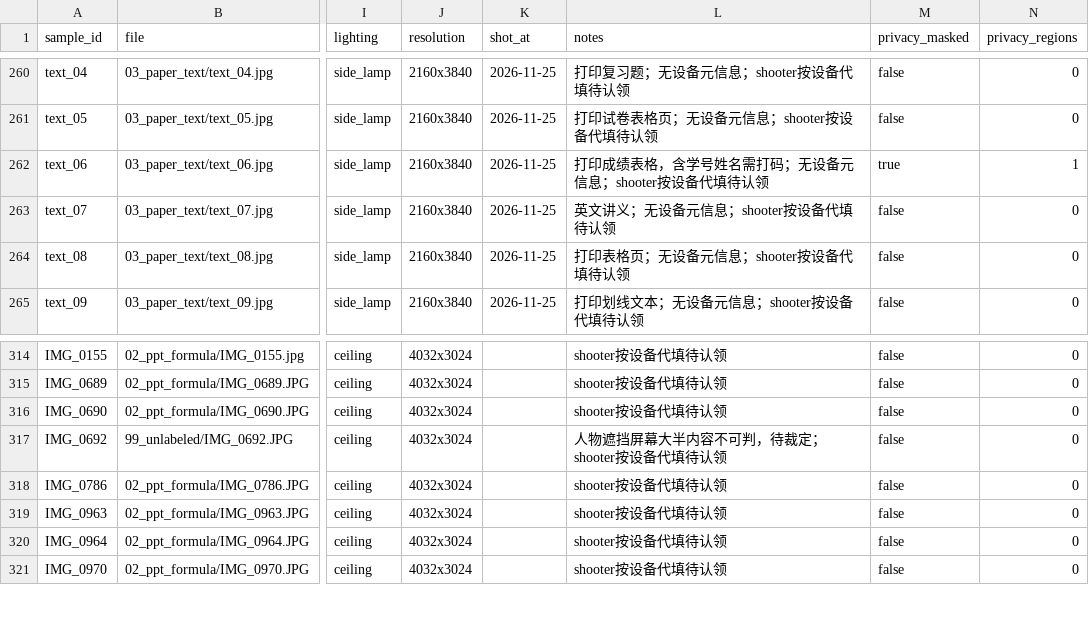
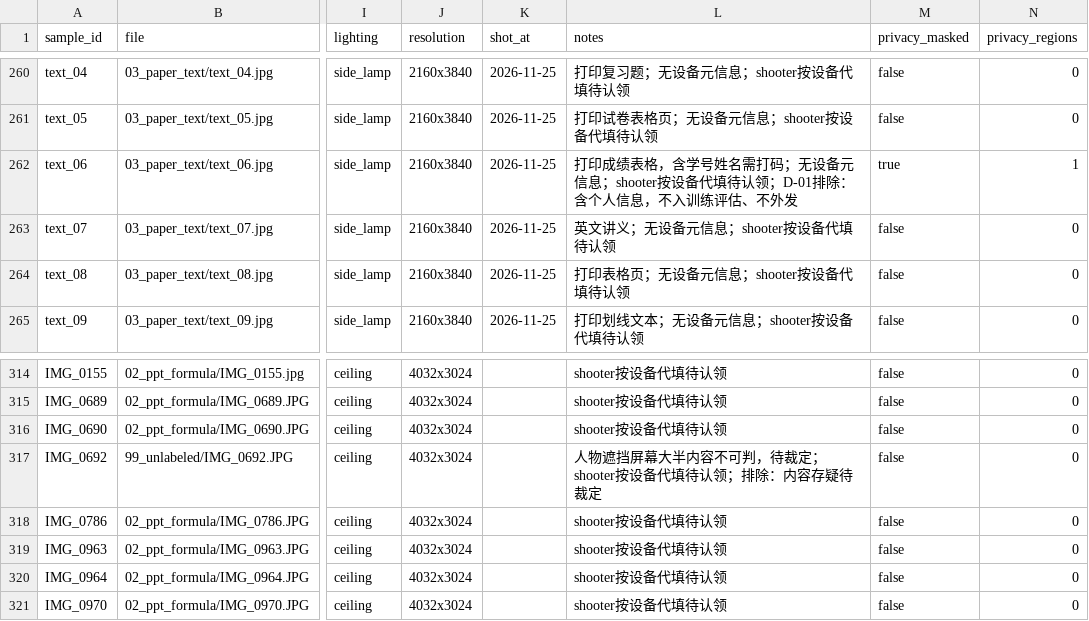
Before and after one commit to LosproeOcl/wut-ml-task06-doc-normalizer, a CSV file: data/manifests/sample_manifest.csv, drawn as a sheet; only a part is shown, gaps mark what is left out; the diff covers the shown part only; the diff names each change by its address in the sheet, - before the commit and + after, or states it on an @@ line.

```diff
--- a/data/manifests/sample_manifest.csv
+++ b/data/manifests/sample_manifest.csv
-L262 (notes): …填待认领
+L262 (notes): …填待认领；D-01排除：含个人信息，不入训练评估、不外发
-L317 (notes): 人物遮挡屏幕大半内容不可判，待裁定；shooter按设备代填待认领
+L317 (notes): 人物遮挡屏幕大半内容不可判，待裁定；shooter按设备代填待认领；排除：内容存疑待裁定
```
Also changed, not shown: 45 edited cells elsewhere in this file, 3 other files.
